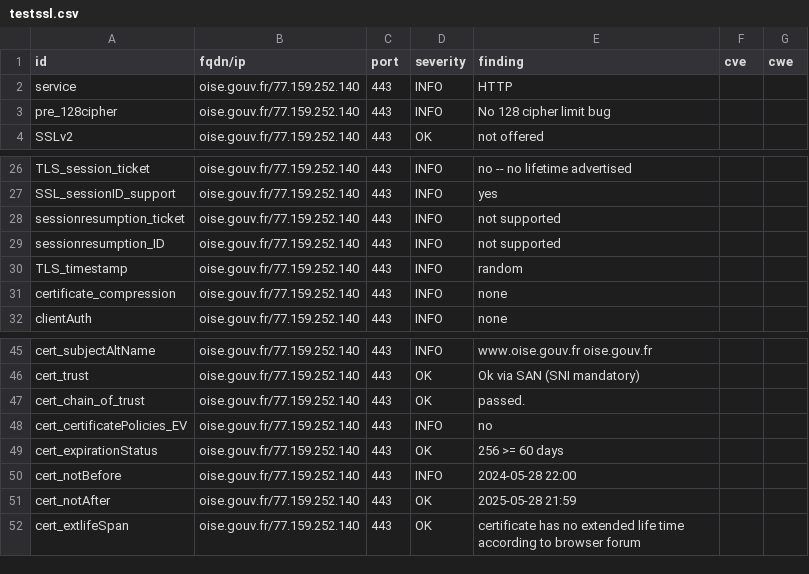
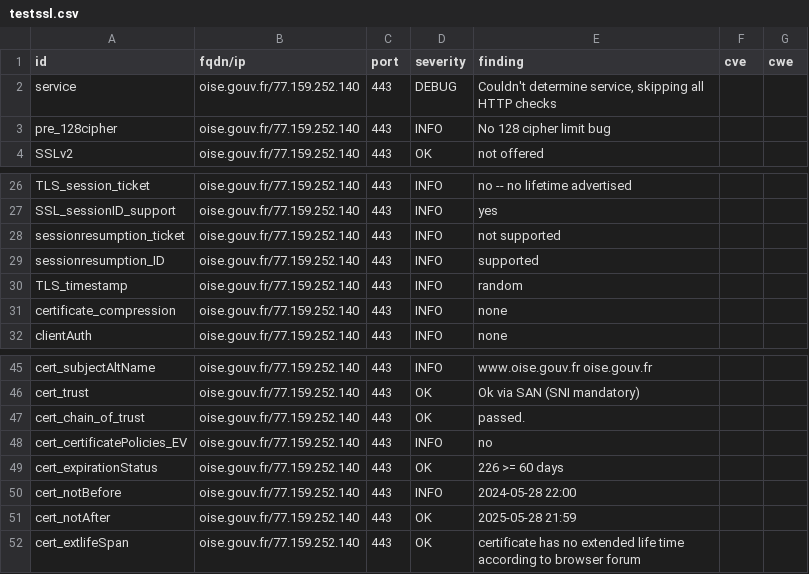
Before and after one commit to GKO-org/dashlordPrd8, a CSV file: results/aHR0cHM6Ly9vaXNlLmdvdXYuZnI=/testssl.csv, drawn as a sheet; only a part is shown, gaps mark what is left out; the diff covers the shown part only.

Commit message:
update: https://oise.gouv.fr

```diff
--- a/results/aHR0cHM6Ly9vaXNlLmdvdXYuZnI=/testssl.csv
+++ b/results/aHR0cHM6Ly9vaXNlLmdvdXYuZnI=/testssl.csv
@@ -1,3 +1,3 @@
 "id","fqdn/ip","port","severity","finding","cve","cwe"
-"service","oise.gouv.fr/77.159.252.140","443","INFO","HTTP","",""
+"service","oise.gouv.fr/77.159.252.140","443","DEBUG","Couldn't determine service, skipping all HTTP checks","",""
 "pre_128cipher","oise.gouv.fr/77.159.252.140","443","INFO","No 128 cipher limit bug","",""
@@ -28,3 +28,3 @@
 "sessionresumption_ticket","oise.gouv.fr/77.159.252.140","443","INFO","not supported","",""
-"sessionresumption_ID","oise.gouv.fr/77.159.252.140","443","INFO","not supported","",""
+"sessionresumption_ID","oise.gouv.fr/77.159.252.140","443","INFO","supported","",""
 "TLS_timestamp","oise.gouv.fr/77.159.252.140","443","INFO","random","",""
@@ -48,3 +48,3 @@
 "cert_certificatePolicies_EV","oise.gouv.fr/77.159.252.140","443","INFO","no","",""
-"cert_expirationStatus","oise.gouv.fr/77.159.252.140","443","OK","256 >= 60 days","",""
+"cert_expirationStatus","oise.gouv.fr/77.159.252.140","443","OK","226 >= 60 days","",""
 "cert_notBefore","oise.gouv.fr/77.159.252.140","443","INFO","2024-05-28 22:00","",""
```
Also changed, not shown: 13 removed rows and 4 edited cells elsewhere in this file, 12 other files.
